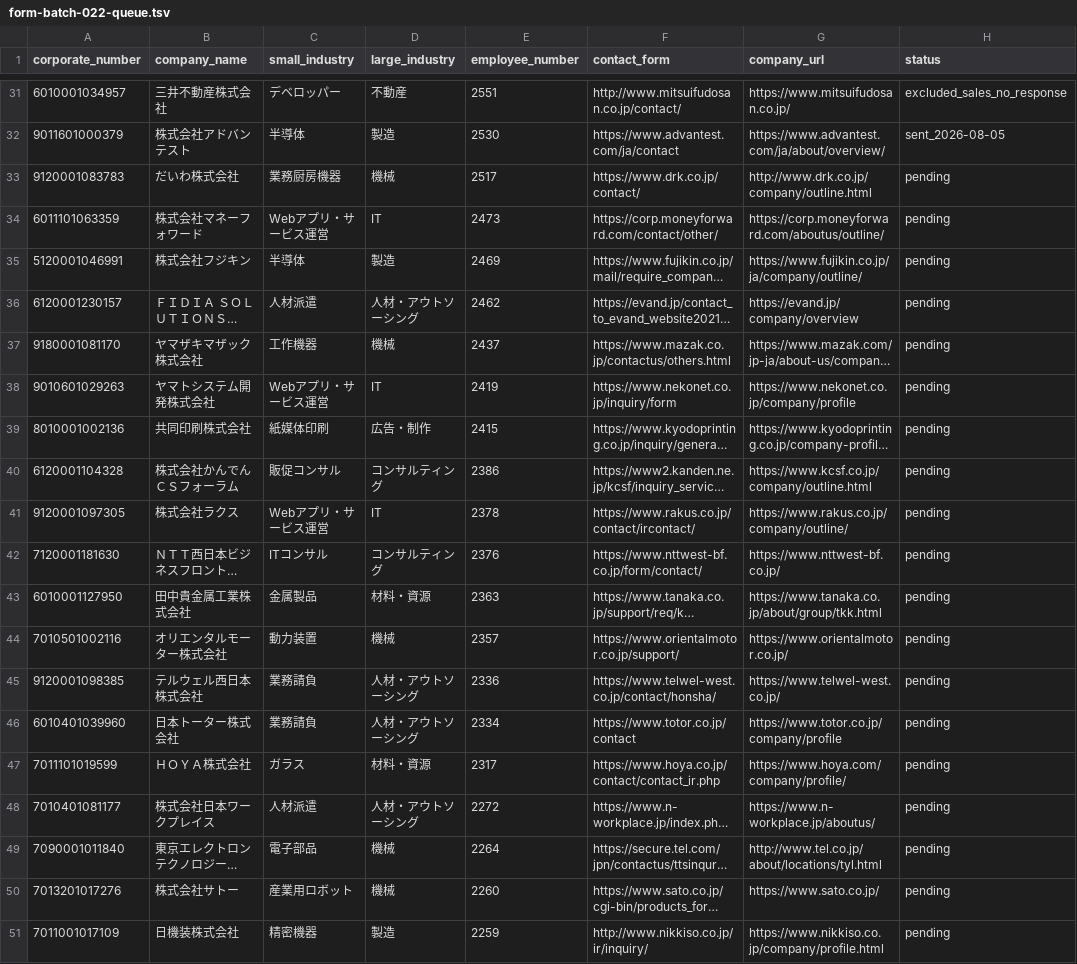
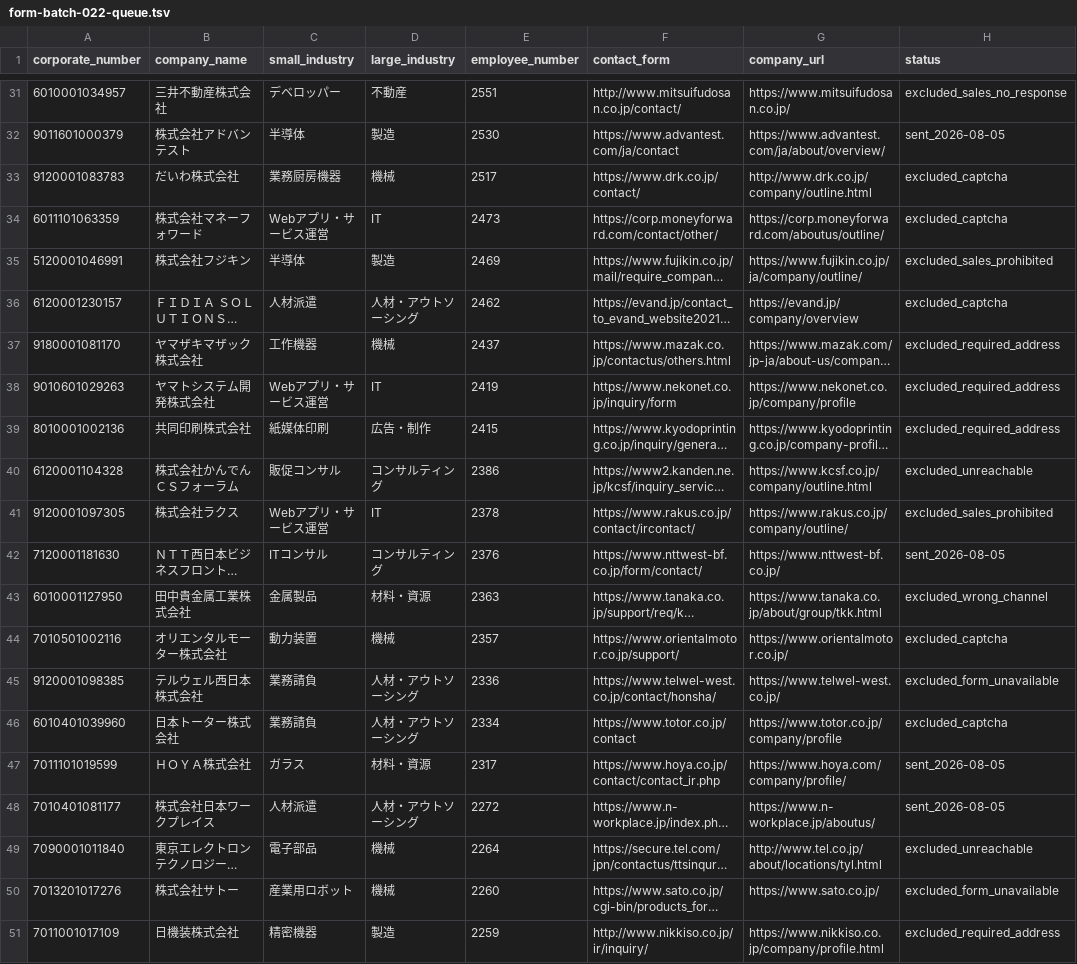
Before and after one commit to QuickWorkInc/adr-seminar-bdr, a TSV file: seminar/20260806_claude_salesforce/form-batch-022-queue.tsv, drawn as a sheet; only a part is shown, gaps mark what is left out; long unchanged cells end in …; the diff names each change by its address in the sheet, - before the commit and + after, or states it on an @@ line.

Commit message:
complete form outreach batch 022

```diff
--- a/seminar/20260806_claude_salesforce/form-batch-022-queue.tsv
+++ b/seminar/20260806_claude_salesforce/form-batch-022-queue.tsv
-H33:H34 (status): pending
+H33:H34 (status): excluded_captcha
-H35 (status): pending
+H35 (status): excluded_sales_prohibited
-H36 (status): pending
+H36 (status): excluded_captcha
-H37:H39 (status): pending
+H37:H39 (status): excluded_required_address
-H40 (status): pending
+H40 (status): excluded_unreachable
-H41 (status): pending
+H41 (status): excluded_sales_prohibited
-H42 (status): pending
+H42 (status): sent_2026-08-05
-H43 (status): pending
+H43 (status): excluded_wrong_channel
-H44 (status): pending
+H44 (status): excluded_captcha
-H45 (status): pending
+H45 (status): excluded_form_unavailable
-H46 (status): pending
+H46 (status): excluded_captcha
-H47:H48 (status): pending
+H47:H48 (status): sent_2026-08-05
-H49 (status): pending
+H49 (status): excluded_unreachable
-H50 (status): pending
+H50 (status): excluded_form_unavailable
-H51 (status): pending
+H51 (status): excluded_required_address
```
